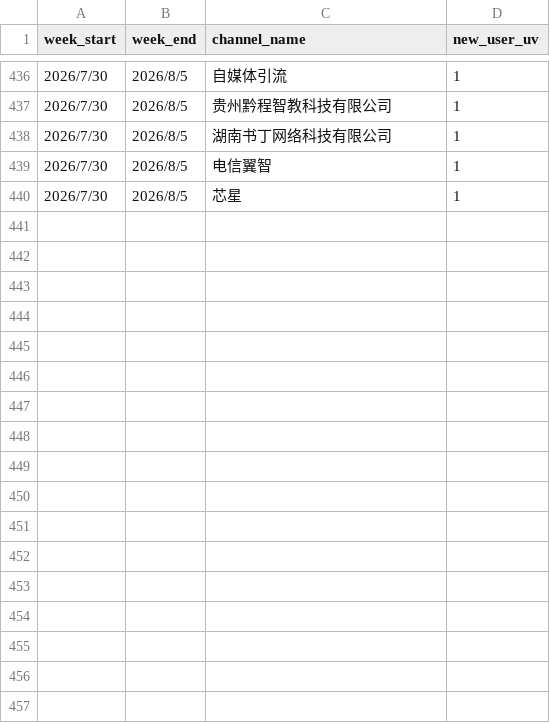
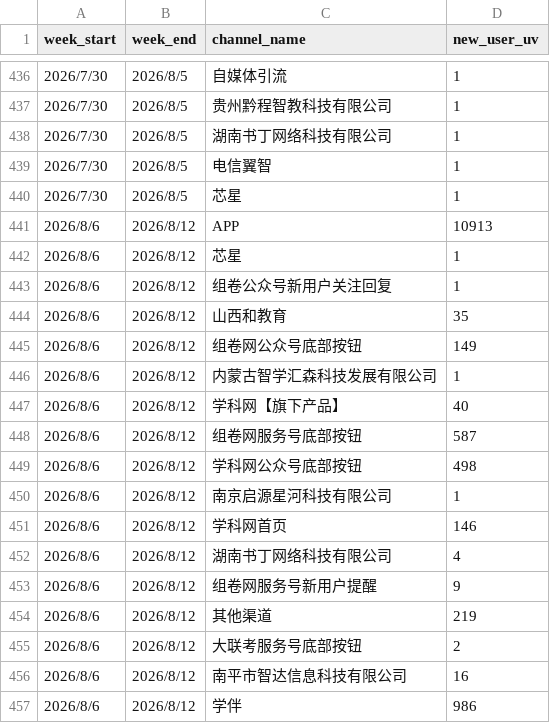
Before and after one commit to shockey0328/czx, a CSV file: 用户增长数据看板（周度）/每周新用户的渠道来源.csv, drawn as a sheet; only a part is shown, gaps mark what is left out; the diff names each change by its address in the sheet, - before the commit and + after, or states it on an @@ line.

```diff
--- a/用户增长数据看板（周度）/每周新用户的渠道来源.csv
+++ b/用户增长数据看板（周度）/每周新用户的渠道来源.csv
+row 441: 2026/8/6 | 2026/8/12 | APP | 10913
+row 442: 2026/8/6 | 2026/8/12 | 芯星 | 1
+row 443: 2026/8/6 | 2026/8/12 | 组卷公众号新用户关注回复 | 1
+row 444: 2026/8/6 | 2026/8/12 | 山西和教育 | 35
+row 445: 2026/8/6 | 2026/8/12 | 组卷网公众号底部按钮 | 149
+row 446: 2026/8/6 | 2026/8/12 | 内蒙古智学汇森科技发展有限公司 | 1
+row 447: 2026/8/6 | 2026/8/12 | 学科网【旗下产品】 | 40
+row 448: 2026/8/6 | 2026/8/12 | 组卷网服务号底部按钮 | 587
+row 449: 2026/8/6 | 2026/8/12 | 学科网公众号底部按钮 | 498
+row 450: 2026/8/6 | 2026/8/12 | 南京启源星河科技有限公司 | 1
+row 451: 2026/8/6 | 2026/8/12 | 学科网首页 | 146
+row 452: 2026/8/6 | 2026/8/12 | 湖南书丁网络科技有限公司 | 4
+row 453: 2026/8/6 | 2026/8/12 | 组卷网服务号新用户提醒 | 9
+row 454: 2026/8/6 | 2026/8/12 | 其他渠道 | 219
+row 455: 2026/8/6 | 2026/8/12 | 大联考服务号底部按钮 | 2
+row 456: 2026/8/6 | 2026/8/12 | 南平市智达信息科技有限公司 | 16
+row 457: 2026/8/6 | 2026/8/12 | 学伴 | 986
```
Also changed, not shown: 搜索数据看板（周度）/搜索功能留存看板.csv, 搜索数据看板（周度）/搜索次数转化率.csv, 25 other files.
